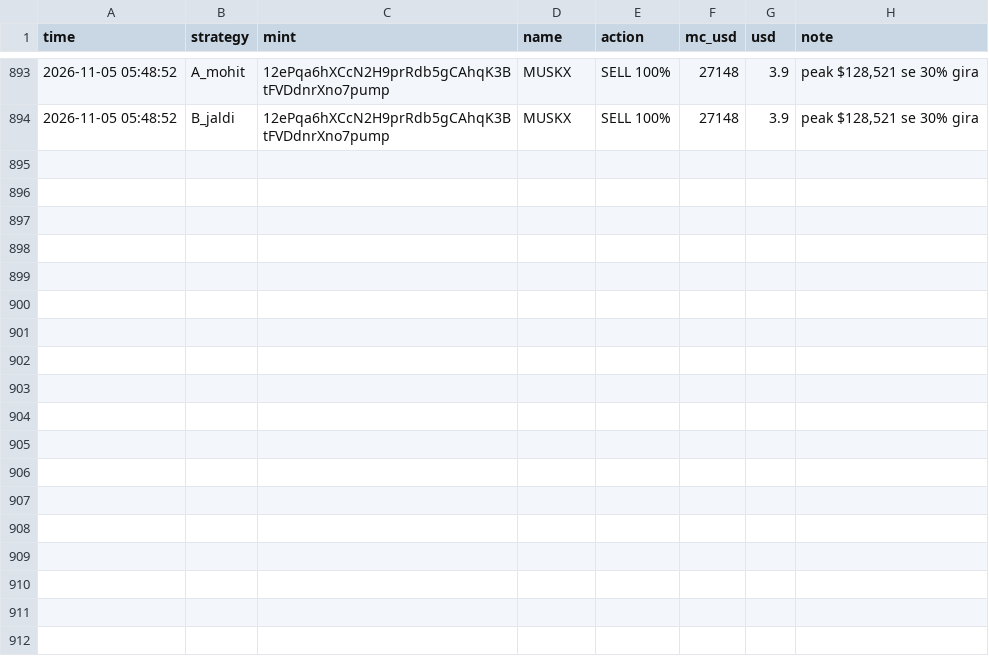
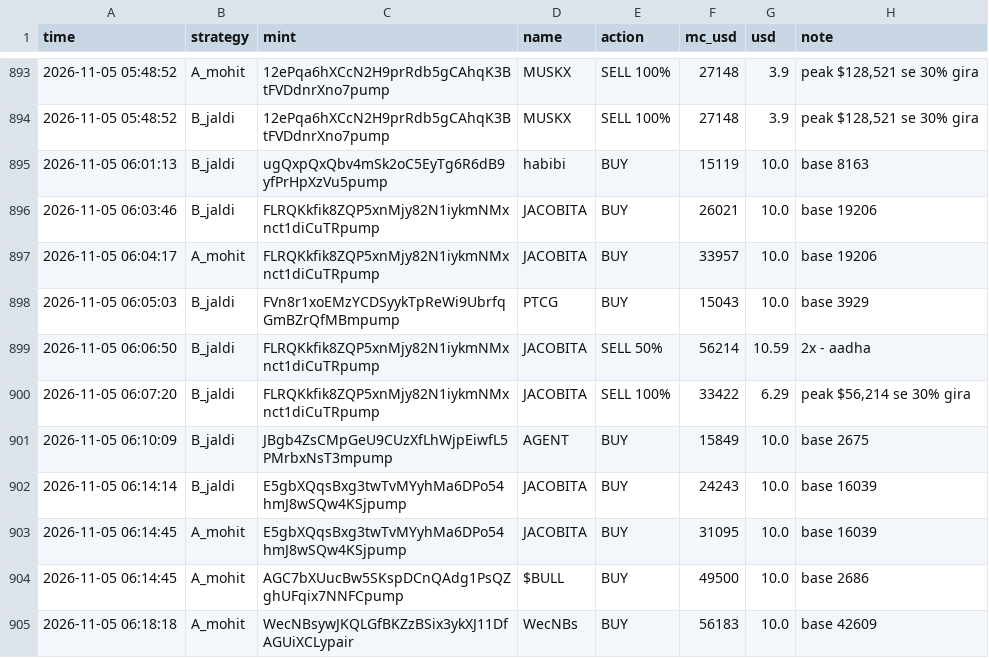
Before and after one commit to mohit1337890-rgb/pump-paper-bot, a CSV file: paper_trades.csv, drawn as a sheet; only a part is shown, gaps mark what is left out.

Commit message:
paper bot update

```diff
--- a/paper_trades.csv
+++ b/paper_trades.csv
@@ -894 +894,12 @@ time,strategy,mint,name,action,mc_usd,usd,note
 2026-11-05 05:48:52,B_jaldi,12ePqa6hXCcN2H9prRdb5gCAhqK3BtFVDdnrXno7pump,MUSKX,SELL 100%,27148,3.9,"peak $128,521 se 30% gira"
+2026-11-05 06:01:13,B_jaldi,ugQxpQxQbv4mSk2oC5EyTg6R6dB9yfPrHpXzVu5pump,habibi,BUY,15119,10.0,base 8163
+2026-11-05 06:03:46,B_jaldi,FLRQKkfik8ZQP5xnMjy82N1iykmNMxnct1diCuTRpump,JACOBITA,BUY,26021,10.0,base 19206
+2026-11-05 06:04:17,A_mohit,FLRQKkfik8ZQP5xnMjy82N1iykmNMxnct1diCuTRpump,JACOBITA,BUY,33957,10.0,base 19206
+2026-11-05 06:05:03,B_jaldi,FVn8r1xoEMzYCDSyykTpReWi9UbrfqGmBZrQfMBmpump,PTCG,BUY,15043,10.0,base 3929
+2026-11-05 06:06:50,B_jaldi,FLRQKkfik8ZQP5xnMjy82N1iykmNMxnct1diCuTRpump,JACOBITA,SELL 50%,56214,10.59,2x - aadha
+2026-11-05 06:07:20,B_jaldi,FLRQKkfik8ZQP5xnMjy82N1iykmNMxnct1diCuTRpump,JACOBITA,SELL 100%,33422,6.29,"peak $56,214 se 30% gira"
+2026-11-05 06:10:09,B_jaldi,JBgb4ZsCMpGeU9CUzXfLhWjpEiwfL5PMrbxNsT3mpump,AGENT,BUY,15849,10.0,base 2675
+2026-11-05 06:14:14,B_jaldi,E5gbXQqsBxg3twTvMYyhMa6DPo54hmJ8wSQw4KSjpump,JACOBITA,BUY,24243,10.0,base 16039
+2026-11-05 06:14:45,A_mohit,E5gbXQqsBxg3twTvMYyhMa6DPo54hmJ8wSQw4KSjpump,JACOBITA,BUY,31095,10.0,base 16039
+2026-11-05 06:14:45,A_mohit,AGC7bXUucBw5SKspDCnQAdg1PsQZghUFqix7NNFCpump,$BULL,BUY,49500,10.0,base 2686
+2026-11-05 06:18:18,A_mohit,WecNBsywJKQLGfBKZzBSix3ykXJ11DfAGUiXCLypair,WecNBs,BUY,56183,10.0,base 42609
```
Also changed, not shown: 2 other files.
